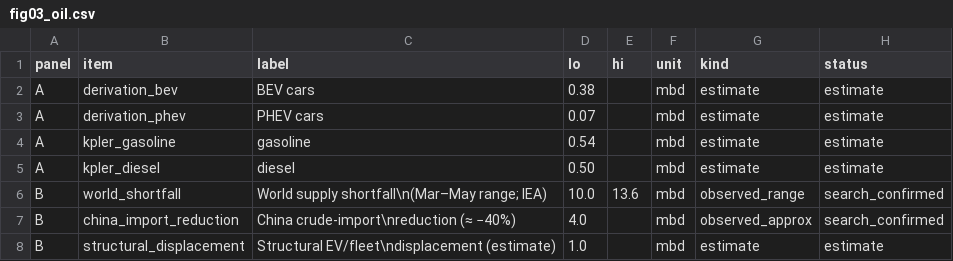
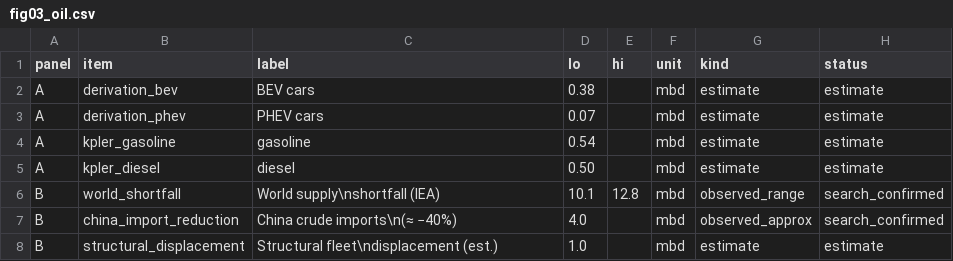
Before and after one commit to alyssamatsuzaki/bridgewater, a CSV file: data/fig03_oil.csv, drawn as a sheet.

```diff
--- a/data/fig03_oil.csv
+++ b/data/fig03_oil.csv
@@ -5,4 +5,4 @@ A,kpler_gasoline,gasoline,0.54,,mbd,estimate,estimate
 A,kpler_diesel,diesel,0.50,,mbd,estimate,estimate
-B,world_shortfall,World supply shortfall\n(Mar–May range; IEA),10.0,13.6,mbd,observed_range,search_confirmed
-B,china_import_reduction,China crude-import\nreduction (≈ −40%),4.0,,mbd,observed_approx,search_confirmed
-B,structural_displacement,Structural EV/fleet\ndisplacement (estimate),1.0,,mbd,estimate,estimate
+B,world_shortfall,World supply\nshortfall (IEA),10.1,12.8,mbd,observed_range,search_confirmed
+B,china_import_reduction,China crude imports\n(≈ −40%),4.0,,mbd,observed_approx,search_confirmed
+B,structural_displacement,Structural fleet\ndisplacement (est.),1.0,,mbd,estimate,estimate
```
Also changed, not shown: data/figure_sources.csv, 19 other files.
